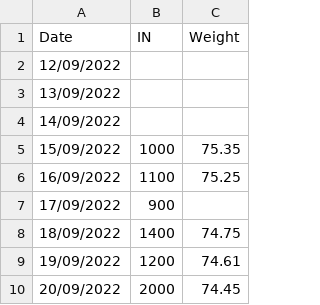
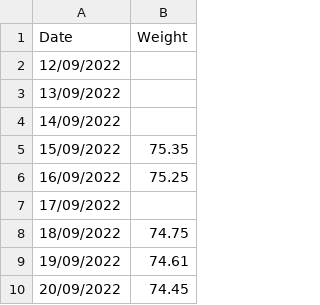
Before and after one commit to vanquish87/energy-balance, a CSV file: isha-w.csv, drawn as a sheet; only a part is shown; removed rows and columns are numbered as before the commit, all else as after; the diff covers the shown part only; the diff names each change by its address in the sheet, - before the commit and + after, or states it on an @@ line.

```diff
--- a/isha-w.csv
+++ b/isha-w.csv
-column B (IN), rows 5-10: 1000 | 1100 | 900 | 1400 | 1200 | 2000
```
Also changed, not shown: 54 added rows elsewhere in this file, 1 other file.
